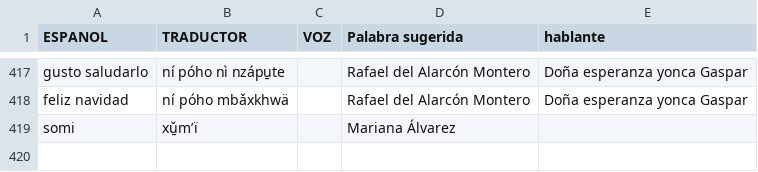
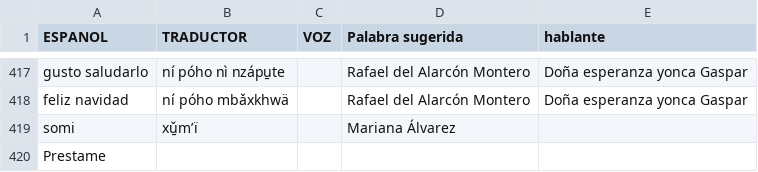
Before and after one commit to damaonihokani-cyber/diccionario, a CSV file: yum.csv, drawn as a sheet; only a part is shown, gaps mark what is left out; the diff names each change by its address in the sheet, - before the commit and + after, or states it on an @@ line.

Commit message:
Actualización con BOM UTF-8 para Ñaño Otomí - 2026-11-17T15:58:08.899Z

```diff
--- a/yum.csv
+++ b/yum.csv
+row 420: Prestame
```
